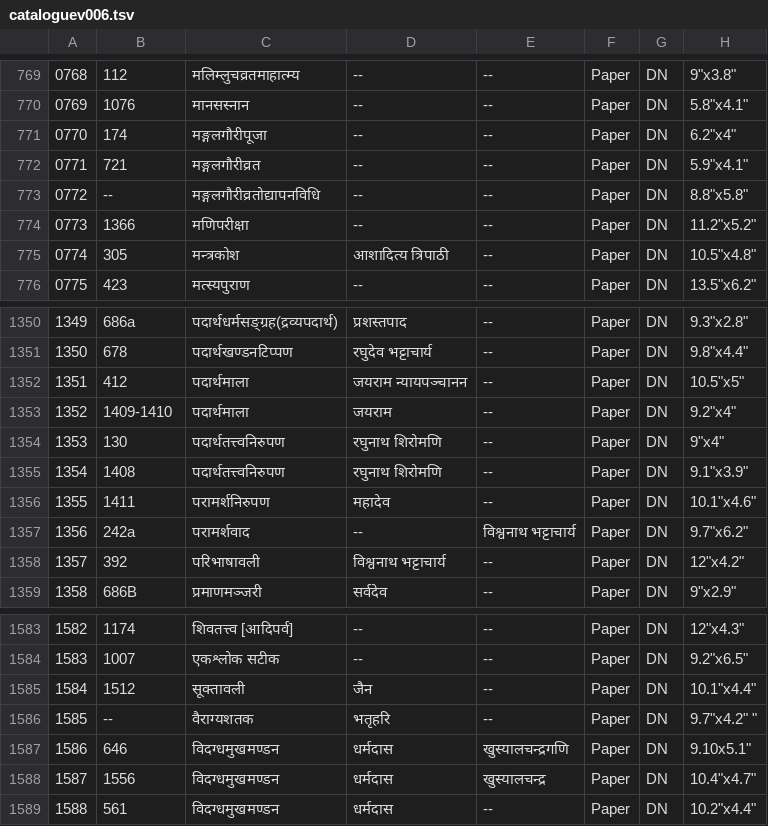
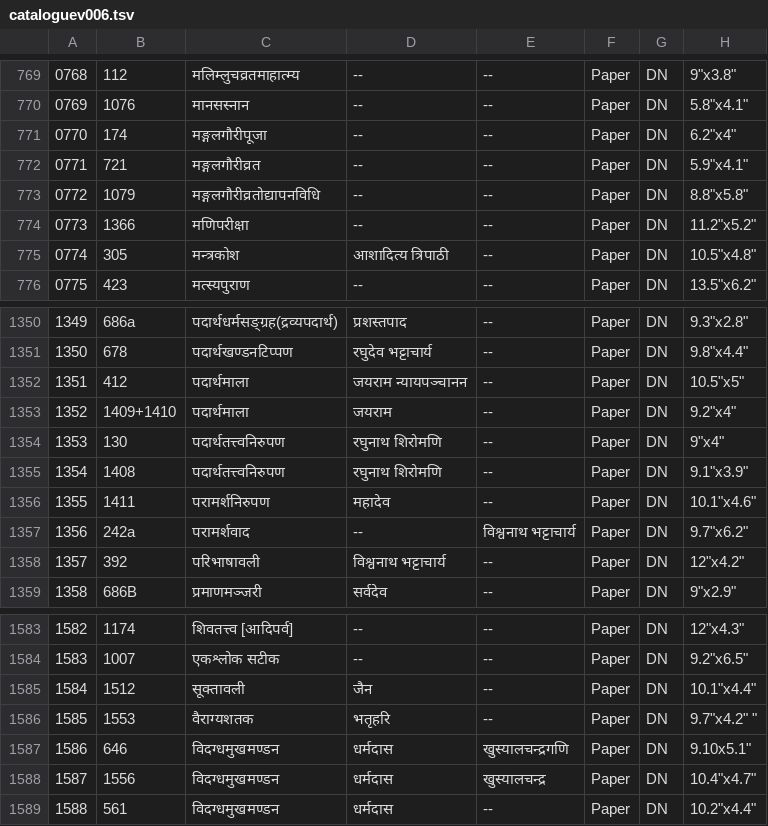
Before and after one commit to drdhaval2785/ChunilalGandhiVidyabhavan, a TSV file: derivedFiles/cataloguev006.tsv, drawn as a sheet; only a part is shown, gaps mark what is left out; the diff names each change by its address in the sheet, - before the commit and + after, or states it on an @@ line.

```diff
--- a/derivedFiles/cataloguev006.tsv
+++ b/derivedFiles/cataloguev006.tsv
-B773: --
+B773: 1079
-B1353: 1409-1410
+B1353: 1409+1410
-B1586: --
+B1586: 1553
```
Also changed, not shown: 2 other files.
